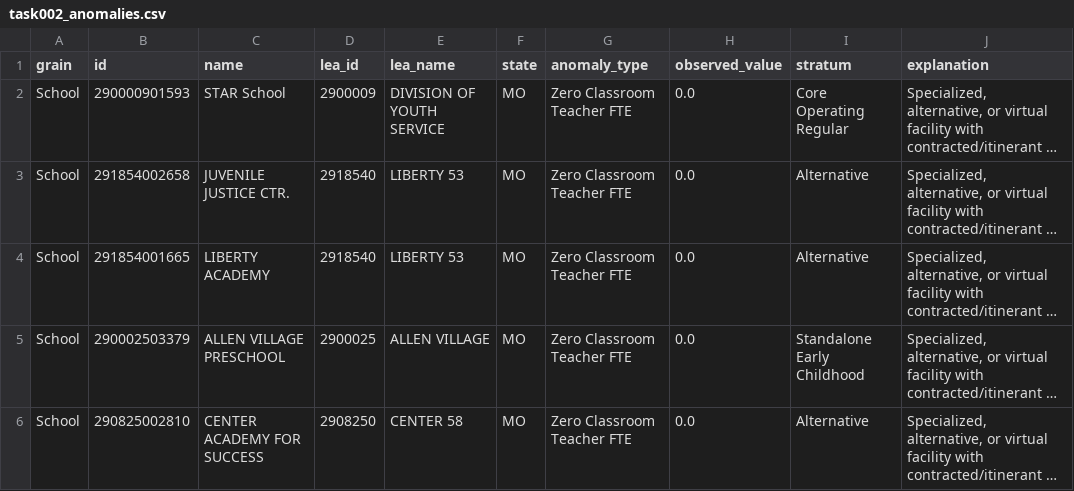
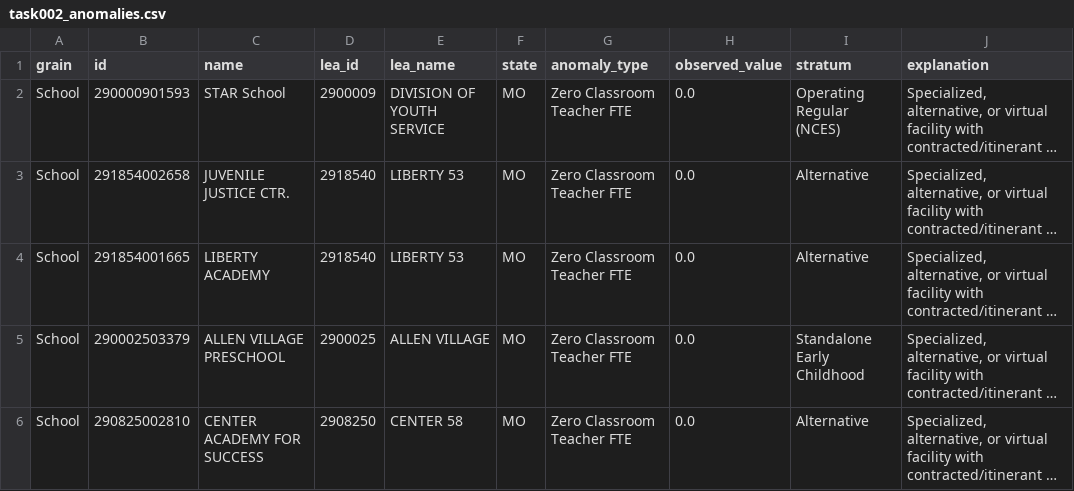
Before and after one commit to admiralorbiter/computational-sketchbook, a CSV file: 2026/2026-09-23-kc-education-capacity/outputs/tables/task002_anomalies.csv, drawn as a sheet; only a part is shown; long unchanged cells end in …; the diff covers the shown part only; the diff names each change by its address in the sheet, - before the commit and + after, or states it on an @@ line.

```diff
--- a/2026/2026-09-23-kc-education-capacity/outputs/tables/task002_anomalies.csv
+++ b/2026/2026-09-23-kc-education-capacity/outputs/tables/task002_anomalies.csv
-I2 (stratum): Core Operating Regular
+I2 (stratum): Operating Regular (NCES)
```
Also changed, not shown: 2 added rows and 3 edited cells elsewhere in this file, 2026/2026-09-23-kc-education-capacity/data/processed/kc_lea_capacity_2024_2025.csv, 2026/2026-09-23-kc-education-capacity/data/processed/kc_school_capacity_2024_2025.csv, 6 other files.
